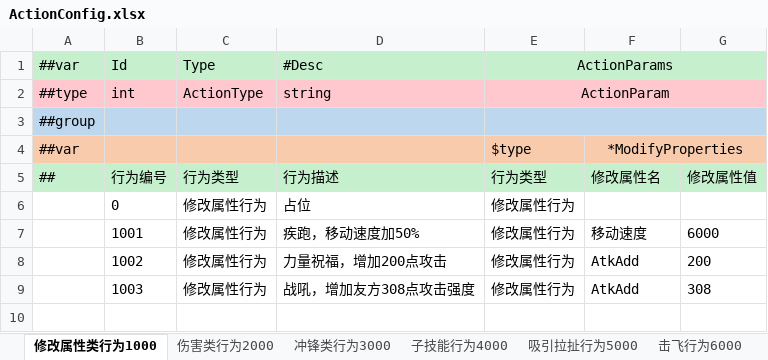
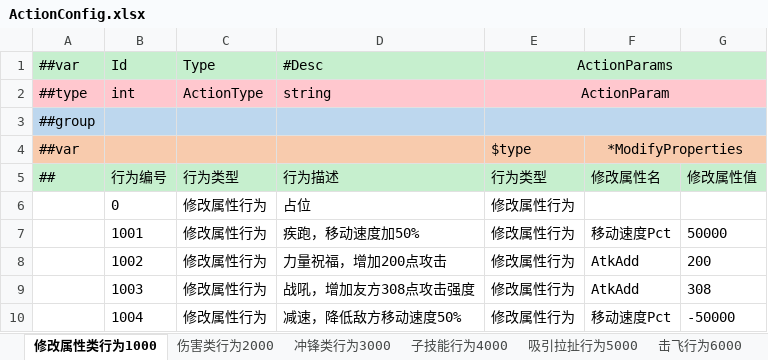
Before and after one commit to zeusyu2013/ET_Spring, an Excel workbook: Unity/Assets/Config/Excel/ActionConfig.xlsx, sheet 修改属性类行为1000, drawn as a sheet; values as stored, in another font and other column widths than the file's, no borders; the diff names each change by its address in the sheet, - before the commit and + after, or states it on an @@ line.

```diff
--- a/Unity/Assets/Config/Excel/ActionConfig.xlsx (sheet 修改属性类行为1000)
+++ b/Unity/Assets/Config/Excel/ActionConfig.xlsx (sheet 修改属性类行为1000)
-F7 (修改属性名): 移动速度
+F7 (修改属性名): 移动速度Pct
-G7 (修改属性值): 6000
+G7 (修改属性值): 50000
+row 10:  | 1004 | 修改属性行为 | 减速，降低敌方移动速度50% | 修改属性行为 | 移动速度Pct | -50000
```
Also changed, not shown: sheet 伤害类行为2000, sheet 创建陷阱7000, Unity/Assets/Config/Excel/BuffConfig.xlsx, Unity/Assets/Config/Excel/CastConfig.xlsx, 51 other files.
